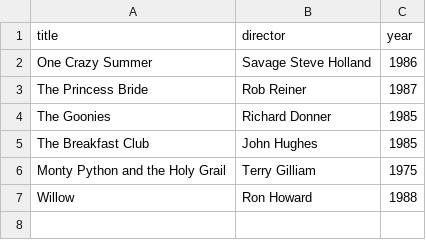
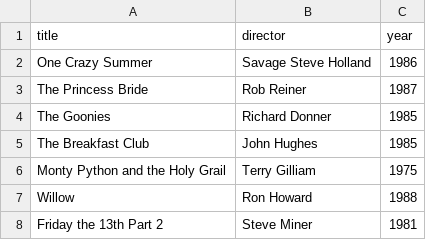
Before and after one commit to OscarZaldana-Portfolio/webflyx, a CSV file: classics.csv, drawn as a sheet; the diff names each change by its address in the sheet, - before the commit and + after, or states it on an @@ line.

Commit message:
Update classics.csv
J: update classics.csv

```diff
--- a/classics.csv
+++ b/classics.csv
+row 8: Friday the 13th Part 2 | Steve Miner | 1981
```
